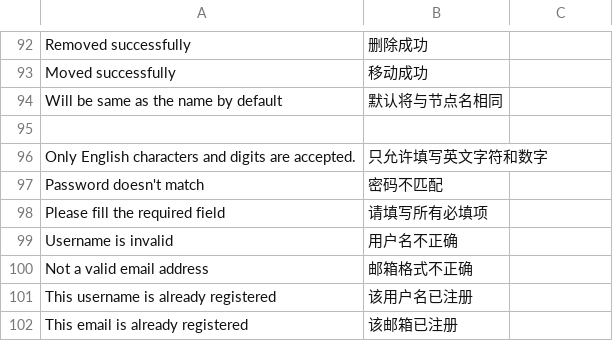
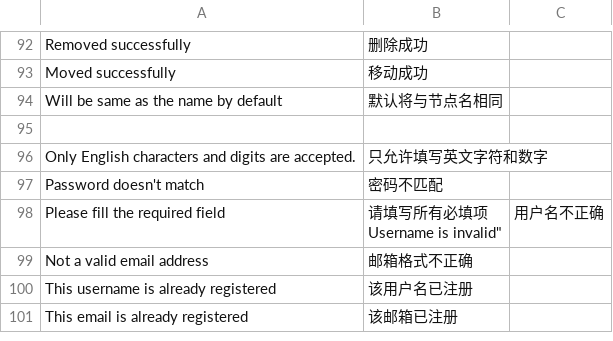
Before and after one commit to whtsky/Gather, a CSV file: locale/zh_CN.csv, drawn as a sheet; only a part is shown, gaps mark what is left out; ↵ is a line break in a cell; the diff names each change by its address in the sheet, - before the commit and + after, or states it on an @@ line.

```diff
--- a/locale/zh_CN.csv
+++ b/locale/zh_CN.csv
-B98: 请填写所有必填项
+B98: 请填写所有必填项 ↵ Username is invalid"
-C98: (empty)
+C98: 用户名不正确
-row 99: Username is invalid | 用户名不正确
```
Also changed, not shown: 3 other files.
